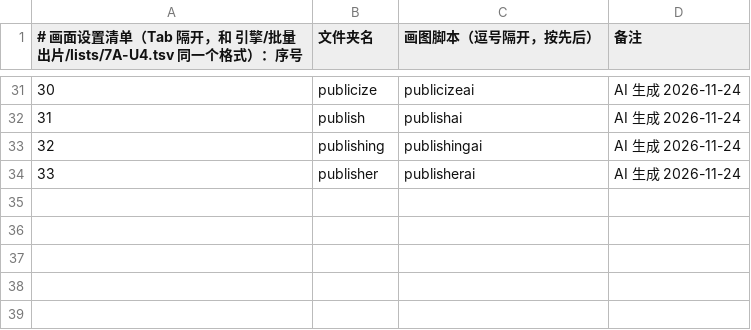
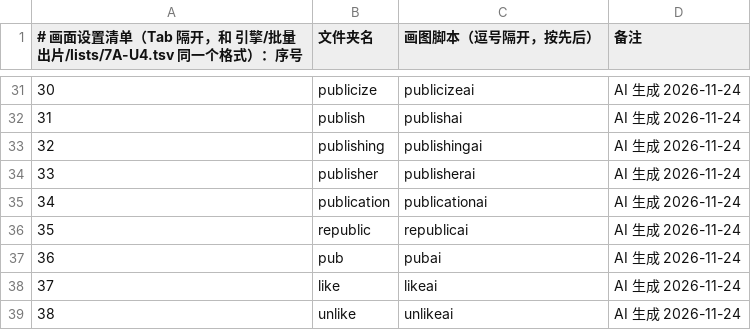
Before and after one commit to Jacklee15333/wordsvideo, a TSV file: 词库/画面设置/清单.tsv, drawn as a sheet; only a part is shown, gaps mark what is left out; the diff names each change by its address in the sheet, - before the commit and + after, or states it on an @@ line.

Commit message:
词库：画面设置 publication、republic、pub、like、unlike（5 个词，网页 AI 做的）

```diff
--- a/词库/画面设置/清单.tsv
+++ b/词库/画面设置/清单.tsv
+row 35: 34 | publication | publicationai | AI 生成 2026-11-24
+row 36: 35 | republic | republicai | AI 生成 2026-11-24
+row 37: 36 | pub | pubai | AI 生成 2026-11-24
+row 38: 37 | like | likeai | AI 生成 2026-11-24
+row 39: 38 | unlike | unlikeai | AI 生成 2026-11-24
```
Also changed, not shown: 词库/总表视频细节数据/索引.tsv, 42 other files.
